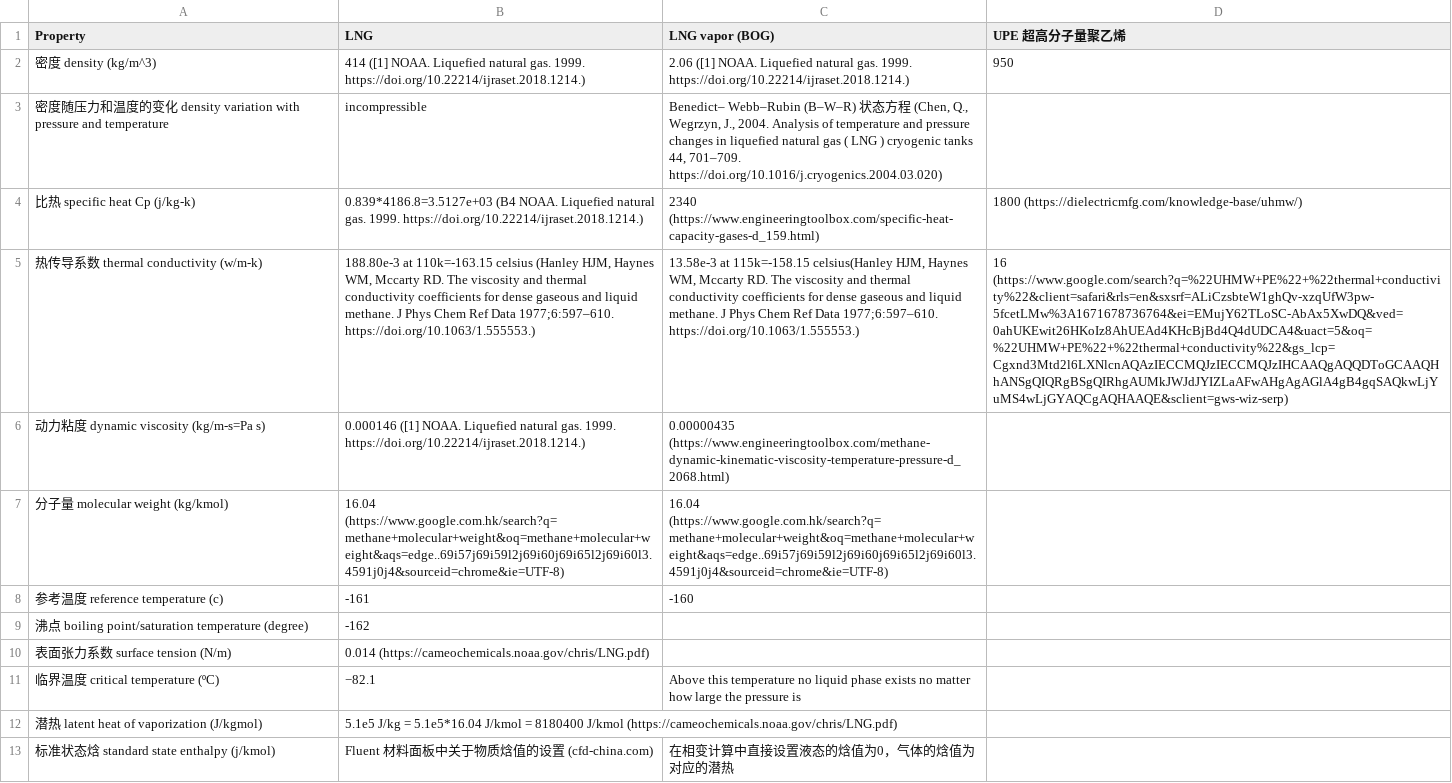
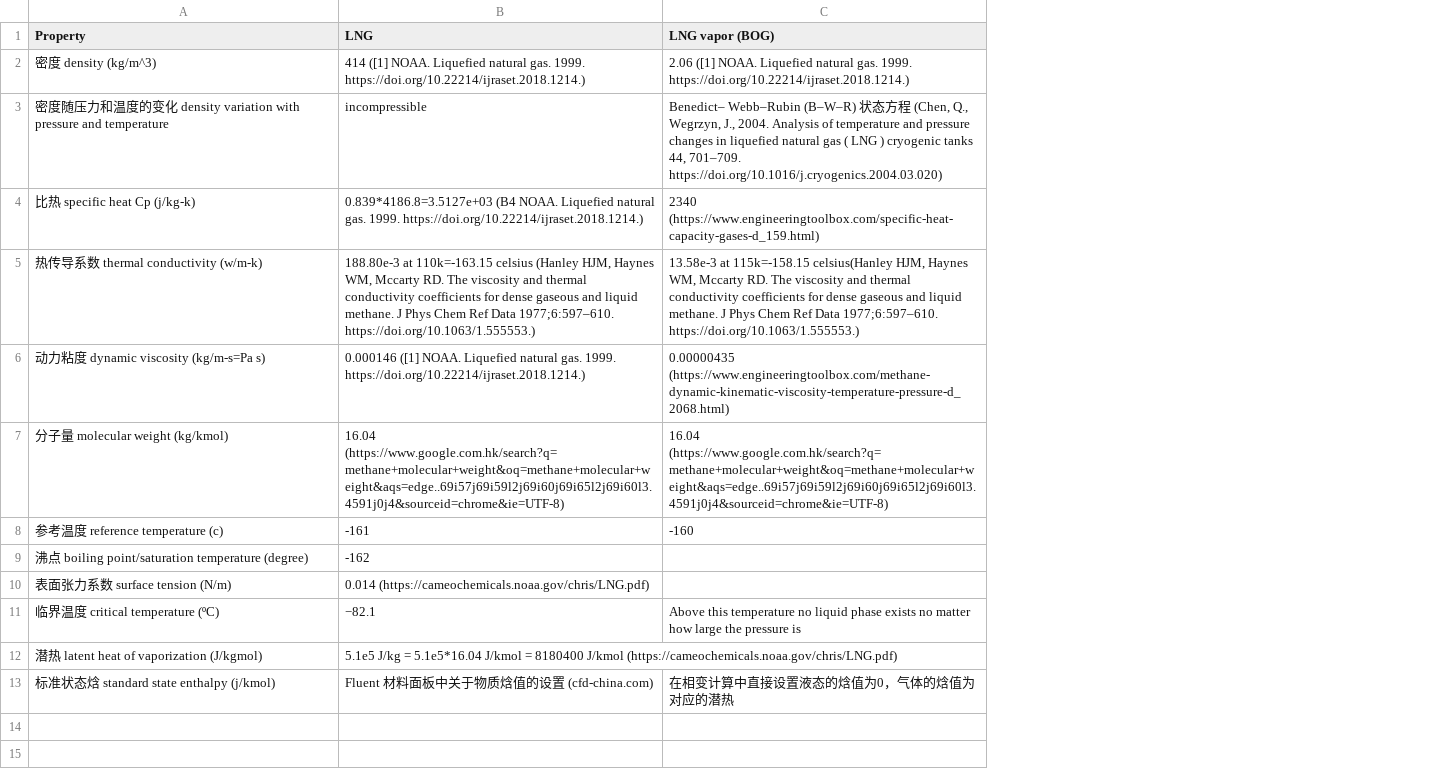
Before and after one commit to lzhaok6/DUT_Yan_Research_Group_Material_Database, a CSV file: LNG_材料参数.csv, drawn as a sheet; the diff names each change by its address in the sheet, - before the commit and + after, or states it on an @@ line.

Commit message:
Remove UPE column from LNG table

```diff
--- a/LNG_材料参数.csv
+++ b/LNG_材料参数.csv
-column D (UPE 超高分子量聚乙烯), rows 2-5: 950 |  | 1800 (https://dielectricmfg.com/knowledge-base/uhmw/) | 16 (https://www.google.com/search?q=%22UHMW+PE%22+%22thermal+conductivity%22&client=safari&rls=en&sxsrf=ALiCzsbteW1ghQv-xzqUfW3pw-5fcetLMw%3A1671678736764&ei=EMujY62TLoSC-AbAx5XwDQ&ved=0ahUKEwit26HKoIz8AhUEAd4KHcBjBd4Q4dUDCA4&uact=5&oq=%22UHMW+PE%22+%22thermal+conductivity%22&gs_lcp=Cgxnd3Mtd2l6LXNlcnAQAzIECCMQJzIECCMQJzIHCAAQgAQQDToGCAAQHhANSgQIQRgBSgQIRhgAUMkJWJdJYIZLaAFwAHgAgAGlA4gB4gqSAQkwLjYuMS4wLjGYAQCgAQHAAQE&sclient=gws-wiz-serp)
```
Also changed, not shown: 1 other file.
